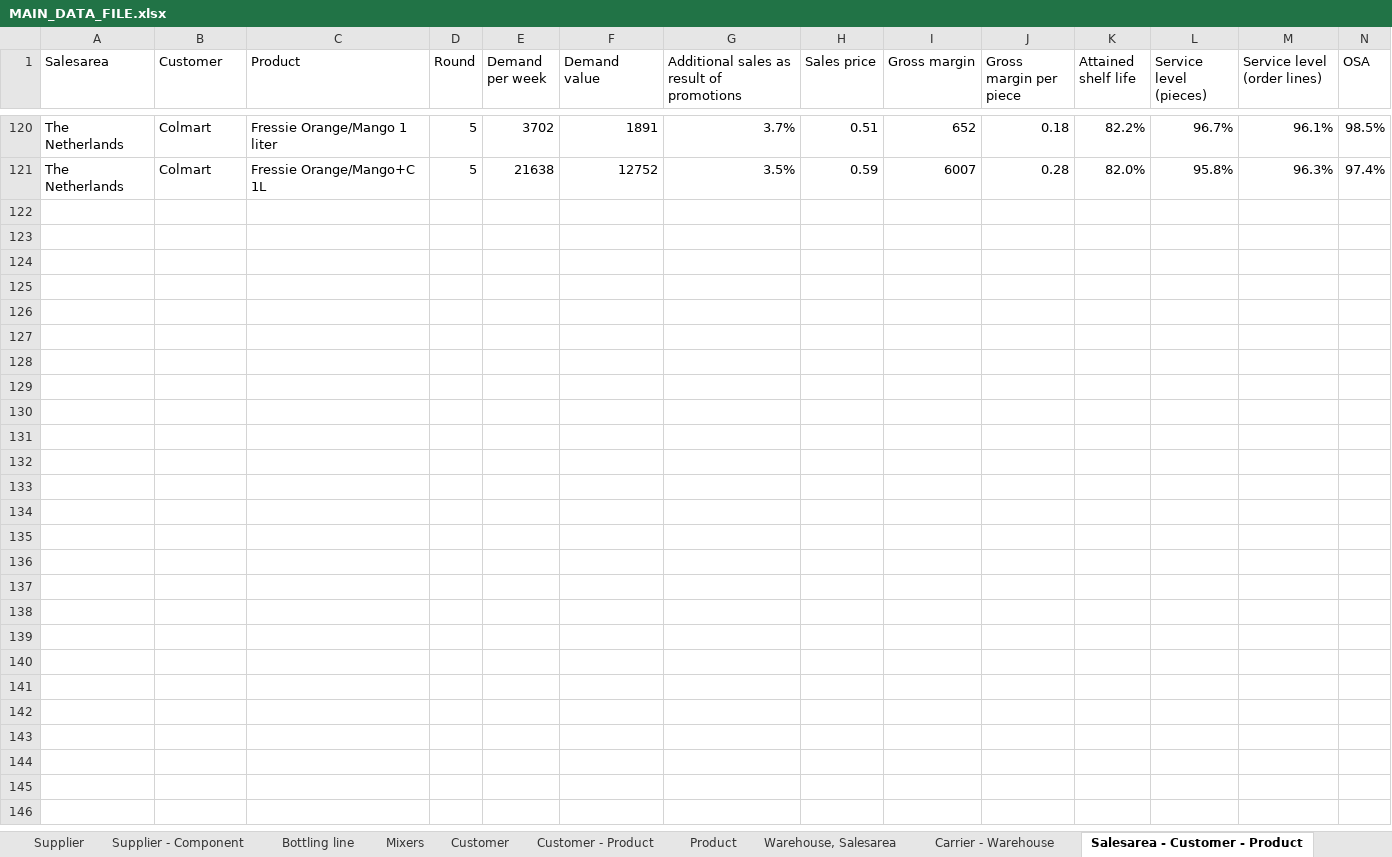
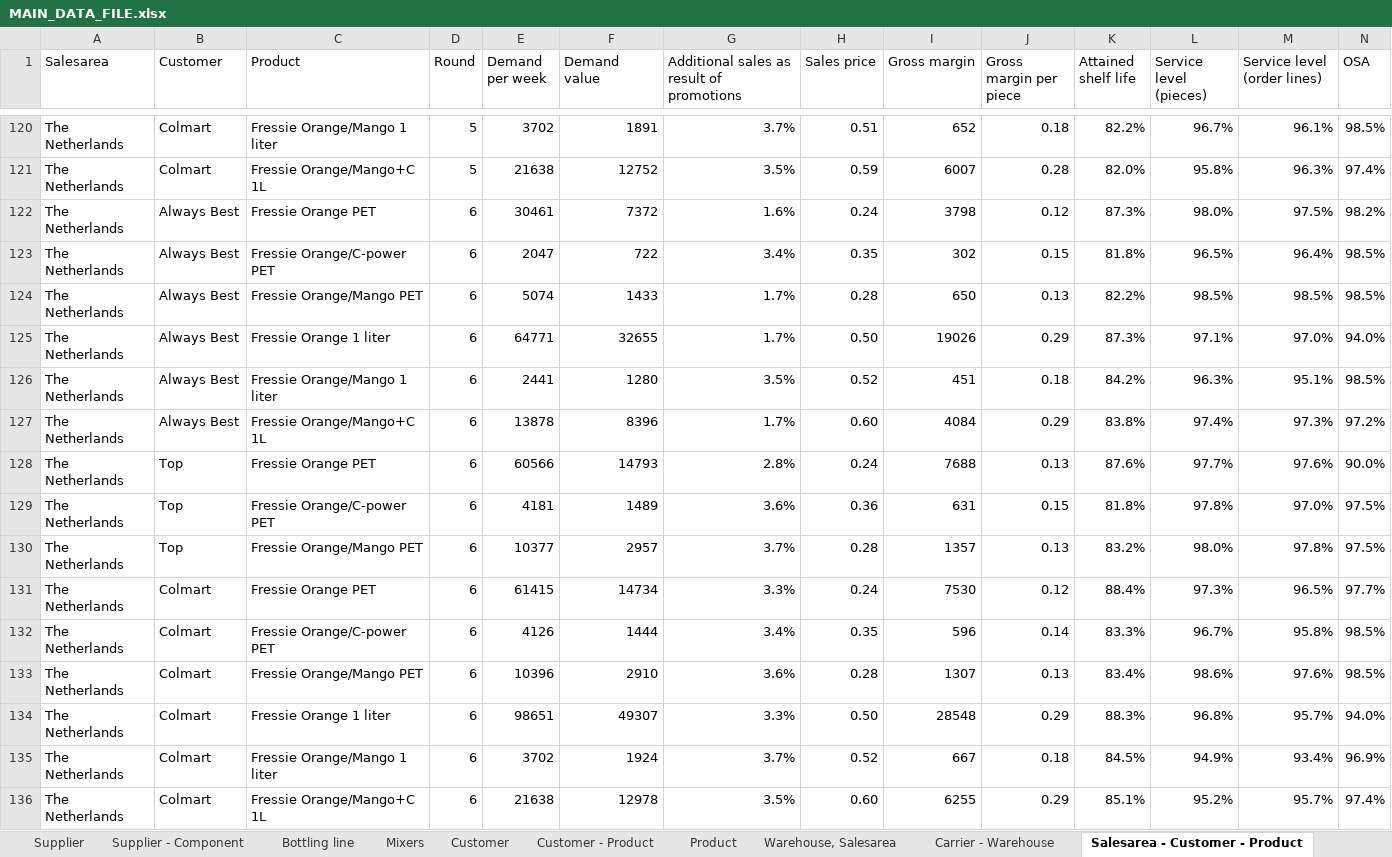
Before and after one commit to M-6NA/PEI_LD4, an Excel workbook: Data/MAIN_DATA_FILE.xlsx, sheet Salesarea - Customer - Product, drawn as a sheet; only a part is shown, gaps mark what is left out; values as stored, in another font and other column widths than the file's, no borders; rows hold the shown columns only; the diff names each change by its address in the sheet, - before the commit and + after, or states it on an @@ line.

```diff
--- a/Data/MAIN_DATA_FILE.xlsx (sheet Salesarea - Customer - Product)
+++ b/Data/MAIN_DATA_FILE.xlsx (sheet Salesarea - Customer - Product)
+row 122: The Netherlands | Always Best | Fressie Orange PET | 6 | 30461 | 7372 | 1.6% | 0.24 | 3798 | 0.12 | 87.3% | 98.0% | 97.5% | 98.2%
+row 123: The Netherlands | Always Best | Fressie Orange/C-power PET | 6 | 2047 | 722 | 3.4% | 0.35 | 302 | 0.15 | 81.8% | 96.5% | 96.4% | 98.5%
+row 124: The Netherlands | Always Best | Fressie Orange/Mango PET | 6 | 5074 | 1433 | 1.7% | 0.28 | 650 | 0.13 | 82.2% | 98.5% | 98.5% | 98.5%
+row 125: The Netherlands | Always Best | Fressie Orange 1 liter | 6 | 64771 | 32655 | 1.7% | 0.50 | 19026 | 0.29 | 87.3% | 97.1% | 97.0% | 94.0%
+row 126: The Netherlands | Always Best | Fressie Orange/Mango 1 liter | 6 | 2441 | 1280 | 3.5% | 0.52 | 451 | 0.18 | 84.2% | 96.3% | 95.1% | 98.5%
+row 127: The Netherlands | Always Best | Fressie Orange/Mango+C 1L | 6 | 13878 | 8396 | 1.7% | 0.60 | 4084 | 0.29 | 83.8% | 97.4% | 97.3% | 97.2%
+row 128: The Netherlands | Top | Fressie Orange PET | 6 | 60566 | 14793 | 2.8% | 0.24 | 7688 | 0.13 | 87.6% | 97.7% | 97.6% | 90.0%
+row 129: The Netherlands | Top | Fressie Orange/C-power PET | 6 | 4181 | 1489 | 3.6% | 0.36 | 631 | 0.15 | 81.8% | 97.8% | 97.0% | 97.5%
+row 130: The Netherlands | Top | Fressie Orange/Mango PET | 6 | 10377 | 2957 | 3.7% | 0.28 | 1357 | 0.13 | 83.2% | 98.0% | 97.8% | 97.5%
+row 131: The Netherlands | Colmart | Fressie Orange PET | 6 | 61415 | 14734 | 3.3% | 0.24 | 7530 | 0.12 | 88.4% | 97.3% | 96.5% | 97.7%
+row 132: The Netherlands | Colmart | Fressie Orange/C-power PET | 6 | 4126 | 1444 | 3.4% | 0.35 | 596 | 0.14 | 83.3% | 96.7% | 95.8% | 98.5%
+row 133: The Netherlands | Colmart | Fressie Orange/Mango PET | 6 | 10396 | 2910 | 3.6% | 0.28 | 1307 | 0.13 | 83.4% | 98.6% | 97.6% | 98.5%
+row 134: The Netherlands | Colmart | Fressie Orange 1 liter | 6 | 98651 | 49307 | 3.3% | 0.50 | 28548 | 0.29 | 88.3% | 96.8% | 95.7% | 94.0%
+row 135: The Netherlands | Colmart | Fressie Orange/Mango 1 liter | 6 | 3702 | 1924 | 3.7% | 0.52 | 667 | 0.18 | 84.5% | 94.9% | 93.4% | 96.9%
+row 136: The Netherlands | Colmart | Fressie Orange/Mango+C 1L | 6 | 21638 | 12978 | 3.5% | 0.60 | 6255 | 0.29 | 85.1% | 95.2% | 95.7% | 97.4%
```
Also changed, not shown: sheet Customer - Product, sheet Product - Warehouse, sheet Product, sheet Component, sheet Supplier - Component, sheet Supplier, 5 more sheets, Data/FinanceReport.xlsx, Data/Suppliers.xlsx, 6 other files.
